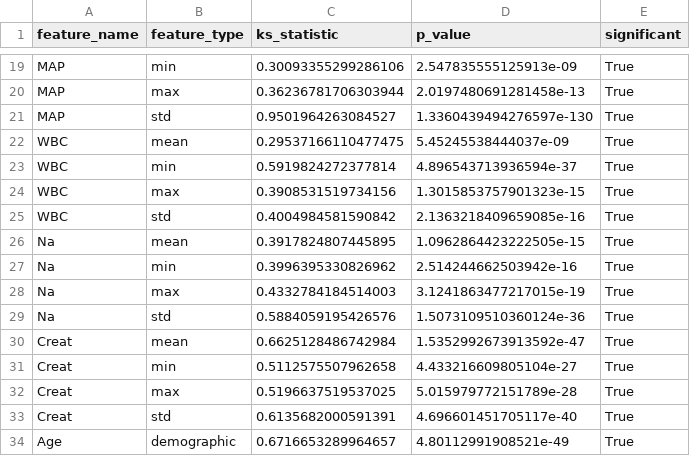
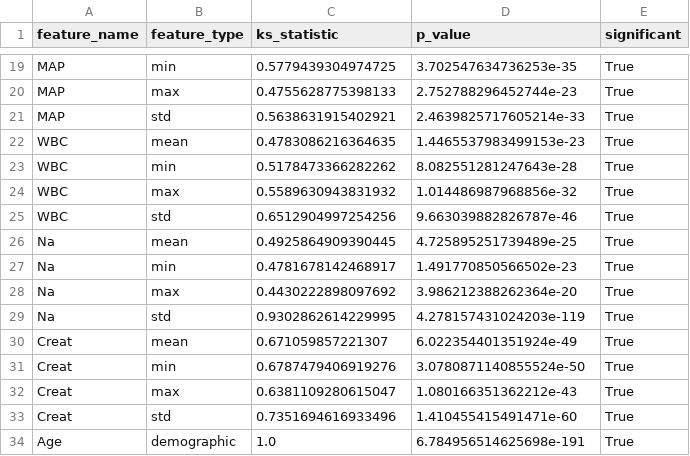
Before and after one commit to omergot/EHR_Translator, a CSV file: poc_translator/evaluation/ks_by_feature.csv, drawn as a sheet; only a part is shown, gaps mark what is left out; the diff covers the shown part only; the diff names each change by its address in the sheet, - before the commit and + after, or states it on an @@ line.

```diff
--- a/poc_translator/evaluation/ks_by_feature.csv
+++ b/poc_translator/evaluation/ks_by_feature.csv
-C19 (ks_statistic): 0.30093355299286106
+C19 (ks_statistic): 0.5779439304974725
-D19 (p_value): 2.547835555125913e-09
+D19 (p_value): 3.702547634736253e-35
-C20 (ks_statistic): 0.36236781706303944
+C20 (ks_statistic): 0.4755628775398133
-D20 (p_value): 2.0197480691281458e-13
+D20 (p_value): 2.752788296452744e-23
-C21 (ks_statistic): 0.9501964263084527
+C21 (ks_statistic): 0.5638631915402921
-D21 (p_value): 1.3360439494276597e-130
+D21 (p_value): 2.4639825717605214e-33
-C22 (ks_statistic): 0.29537166110477475
+C22 (ks_statistic): 0.4783086216364635
-D22 (p_value): 5.45245538444037e-09
+D22 (p_value): 1.4465537983499153e-23
-C23 (ks_statistic): 0.5919824272377814
+C23 (ks_statistic): 0.5178473366282262
-D23 (p_value): 4.896543713936594e-37
+D23 (p_value): 8.082551281247643e-28
-C24 (ks_statistic): 0.3908531519734156
+C24 (ks_statistic): 0.5589630943831932
-D24 (p_value): 1.3015853757901323e-15
+D24 (p_value): 1.014486987968856e-32
-C25 (ks_statistic): 0.4004984581590842
+C25 (ks_statistic): 0.6512904997254256
-D25 (p_value): 2.1363218409659085e-16
+D25 (p_value): 9.663039882826787e-46
-C26 (ks_statistic): 0.3917824807445895
+C26 (ks_statistic): 0.4925864909390445
-D26 (p_value): 1.0962864423222505e-15
+D26 (p_value): 4.725895251739489e-25
-C27 (ks_statistic): 0.3996395330826962
+C27 (ks_statistic): 0.4781678142468917
-D27 (p_value): 2.514244662503942e-16
+D27 (p_value): 1.491770850566502e-23
-C28 (ks_statistic): 0.4332784184514003
+C28 (ks_statistic): 0.4430222898097692
-D28 (p_value): 3.1241863477217015e-19
+D28 (p_value): 3.986212388262364e-20
-C29 (ks_statistic): 0.5884059195426576
+C29 (ks_statistic): 0.9302862614229995
-D29 (p_value): 1.5073109510360124e-36
+D29 (p_value): 4.278157431024203e-119
-C30 (ks_statistic): 0.6625128486742984
+C30 (ks_statistic): 0.671059857221307
-D30 (p_value): 1.5352992673913592e-47
+D30 (p_value): 6.022354401351924e-49
-C31 (ks_statistic): 0.5112575507962658
+C31 (ks_statistic): 0.6787479406919276
-D31 (p_value): 4.433216609805104e-27
+D31 (p_value): 3.0780871140855524e-50
-C32 (ks_statistic): 0.5196637519537025
+C32 (ks_statistic): 0.6381109280615047
-D32 (p_value): 5.015979772151789e-28
+D32 (p_value): 1.080166351362212e-43
-C33 (ks_statistic): 0.6135682000591391
+C33 (ks_statistic): 0.7351694616933496
-D33 (p_value): 4.696601451705117e-40
+D33 (p_value): 1.410455415491471e-60
-C34 (ks_statistic): 0.6716653289964657
+C34 (ks_statistic): 1.0
-D34 (p_value): 4.80112991908521e-49
+D34 (p_value): 6.784956514625698e-191
```
Also changed, not shown: 34 edited cells elsewhere in this file, poc_translator/evaluation/round_trip_metrics.csv, 11 other files.
